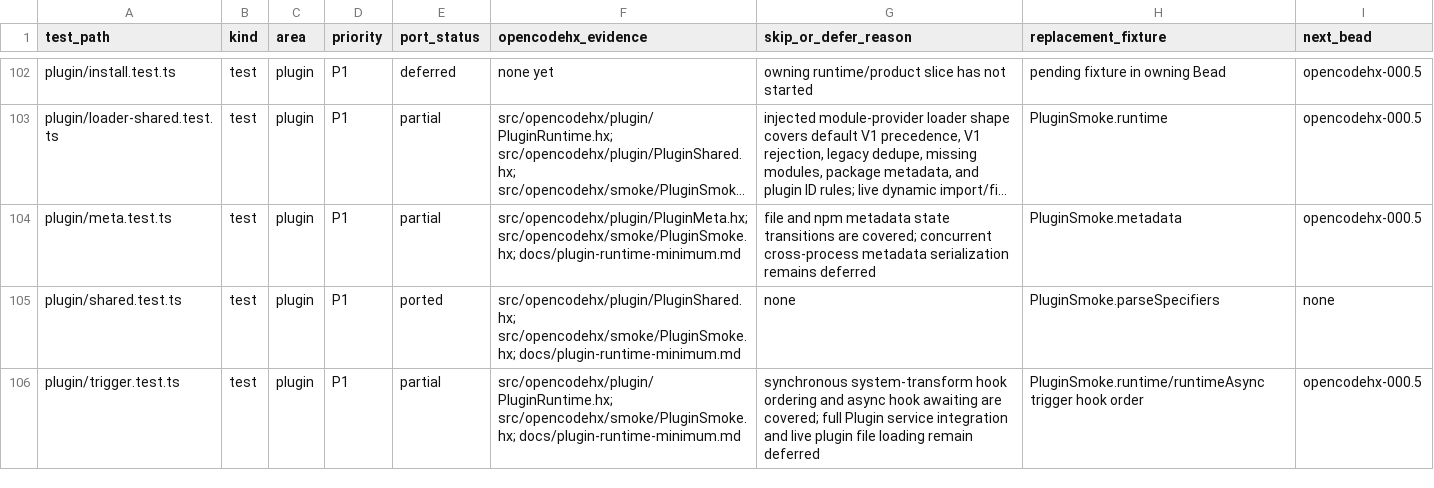
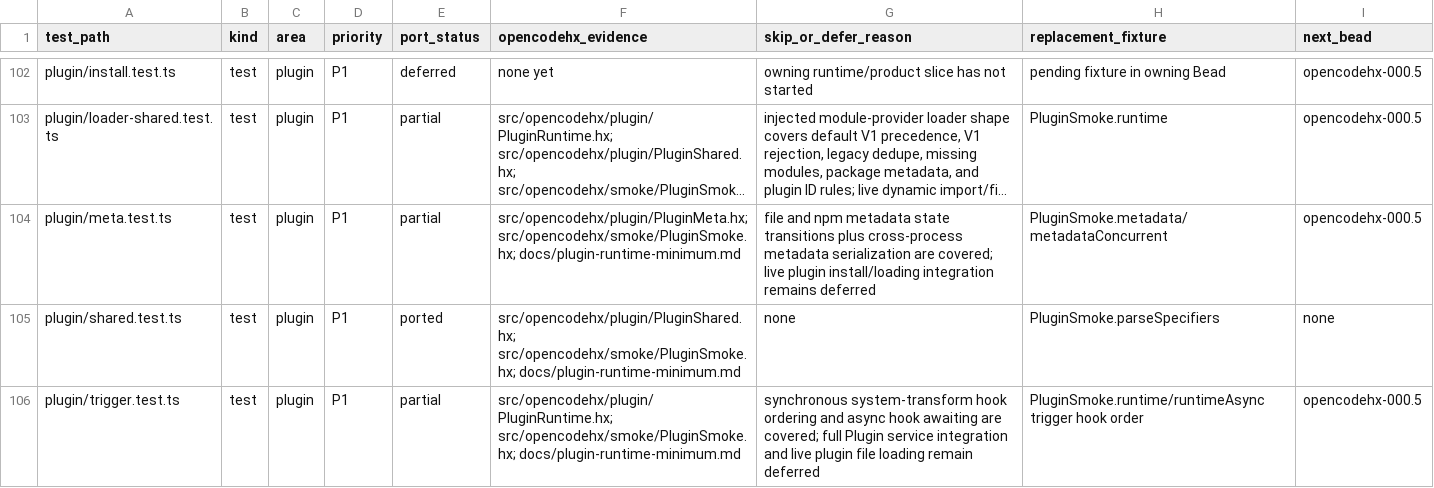
Before and after one commit to fullofcaffeine/opencodehx, a CSV file: reference/opencode-test-port-matrix.csv, drawn as a sheet; only a part is shown, gaps mark what is left out; long unchanged cells end in …; the diff names each change by its address in the sheet, - before the commit and + after, or states it on an @@ line.

Commit message:
test: cover plugin meta cross-process updates

```diff
--- a/reference/opencode-test-port-matrix.csv
+++ b/reference/opencode-test-port-matrix.csv
-G104 (skip_or_defer_reason): …state transitions are covered; concurrent cross-process metadata serialization remains deferred
+G104 (skip_or_defer_reason): …state transitions plus cross-process metadata serialization are covered; live plugin install/loading integration remains deferred
-H104 (replacement_fixture): PluginSmoke.metadata
+H104 (replacement_fixture): PluginSmoke.metadata/metadataConcurrent
```
Also changed, not shown: 8 other files.
